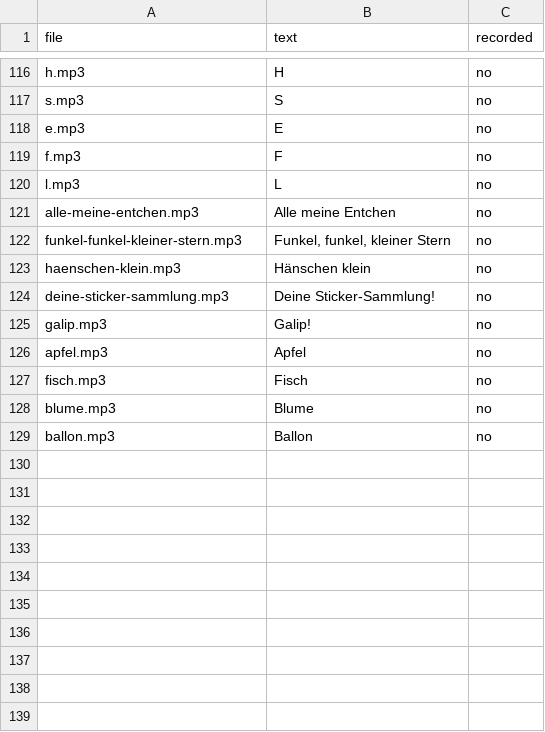
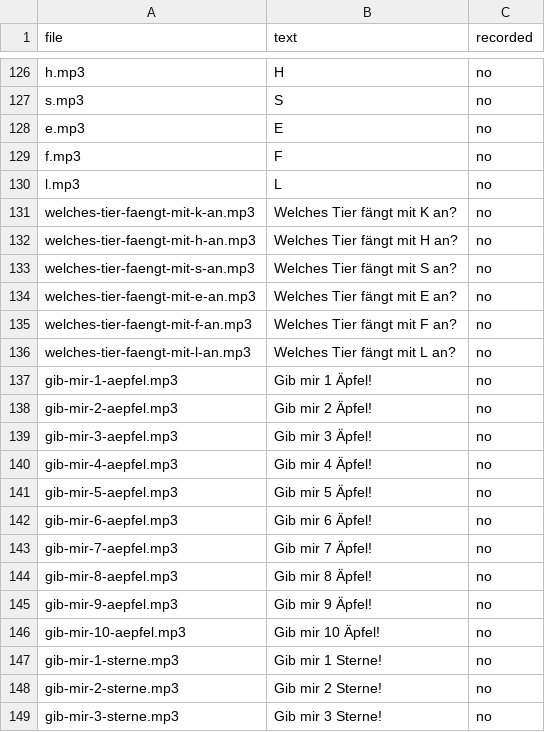
Before and after one commit to eMZetta/friends, a CSV file: docs/voice-lines-de.csv, drawn as a sheet; only a part is shown, gaps mark what is left out; the shorter side is filled out with more unchanged rows; the diff covers the shown part only.

```diff
--- a/docs/voice-lines-de.csv
+++ b/docs/voice-lines-de.csv
@@ -120 +130,20 @@ f.mp3;"F";no
 l.mp3;"L";no
+welches-tier-faengt-mit-k-an.mp3;"Welches Tier fängt mit K an?";no
+welches-tier-faengt-mit-h-an.mp3;"Welches Tier fängt mit H an?";no
+welches-tier-faengt-mit-s-an.mp3;"Welches Tier fängt mit S an?";no
+welches-tier-faengt-mit-e-an.mp3;"Welches Tier fängt mit E an?";no
+welches-tier-faengt-mit-f-an.mp3;"Welches Tier fängt mit F an?";no
+welches-tier-faengt-mit-l-an.mp3;"Welches Tier fängt mit L an?";no
+gib-mir-1-aepfel.mp3;"Gib mir 1 Äpfel!";no
+gib-mir-2-aepfel.mp3;"Gib mir 2 Äpfel!";no
+gib-mir-3-aepfel.mp3;"Gib mir 3 Äpfel!";no
+gib-mir-4-aepfel.mp3;"Gib mir 4 Äpfel!";no
+gib-mir-5-aepfel.mp3;"Gib mir 5 Äpfel!";no
+gib-mir-6-aepfel.mp3;"Gib mir 6 Äpfel!";no
+gib-mir-7-aepfel.mp3;"Gib mir 7 Äpfel!";no
+gib-mir-8-aepfel.mp3;"Gib mir 8 Äpfel!";no
+gib-mir-9-aepfel.mp3;"Gib mir 9 Äpfel!";no
+gib-mir-10-aepfel.mp3;"Gib mir 10 Äpfel!";no
+gib-mir-1-sterne.mp3;"Gib mir 1 Sterne!";no
+gib-mir-2-sterne.mp3;"Gib mir 2 Sterne!";no
+gib-mir-3-sterne.mp3;"Gib mir 3 Sterne!";no
```
Also changed, not shown: 45 added rows elsewhere in this file, docs/voice-lines-en.csv, 11 other files.
